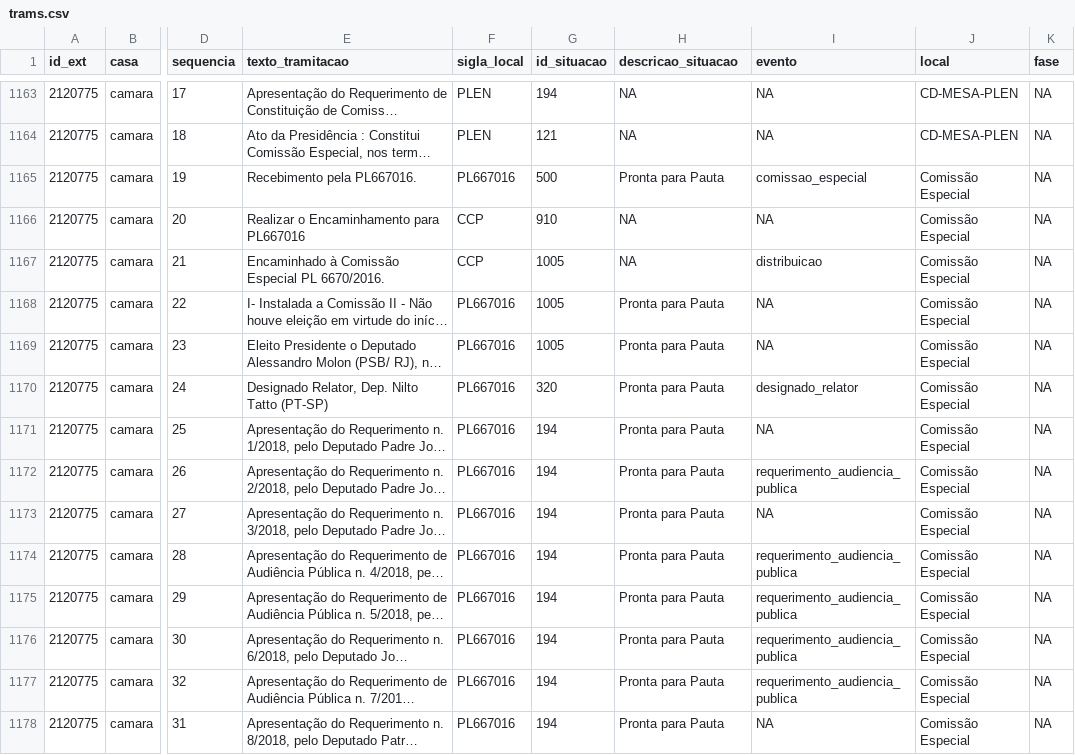
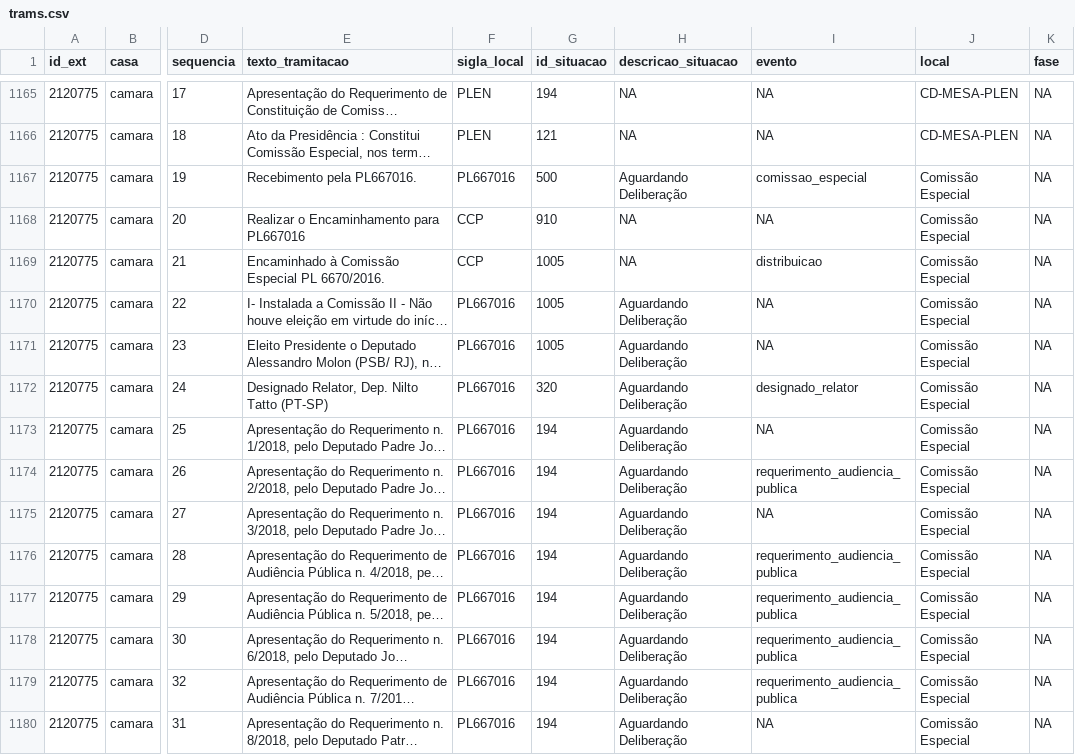
Before and after one commit to parlametria/leggo-backend, a CSV file: data/trams.csv, drawn as a sheet; only a part is shown, gaps mark what is left out; long unchanged cells end in …; addresses are those after the commit; the diff covers the shown part only; the diff names each change by its address in the sheet, - before the commit and + after, or states it on an @@ line.

```diff
--- a/data/trams.csv
+++ b/data/trams.csv
-H1167 (descricao_situacao): Pronta para Pauta
+H1167 (descricao_situacao): Aguardando Deliberação
-H1170:H1180 (descricao_situacao): Pronta para Pauta
+H1170:H1180 (descricao_situacao): Aguardando Deliberação
```
Also changed, not shown: 3 added rows and 128 edited cells elsewhere in this file, data/hists_energia.csv, data/proposicoes.csv.
